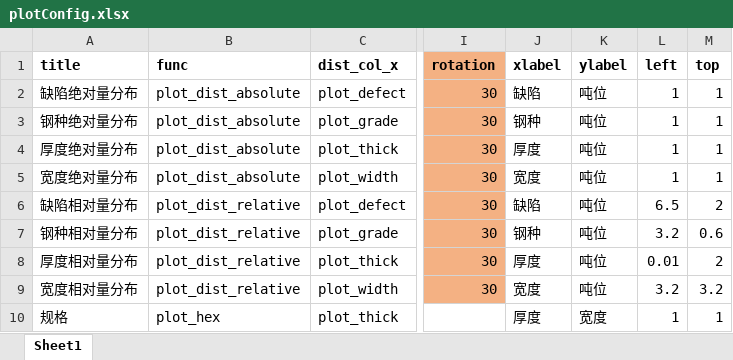
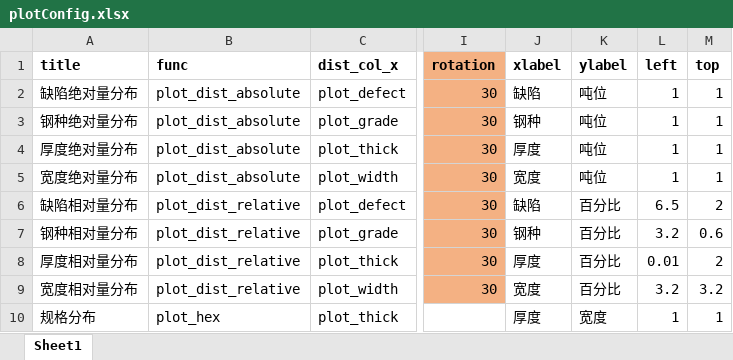
Before and after one commit to nekohor/OnceFeedingBlocker, an Excel workbook: plot/plotConfig.xlsx, sheet Sheet1, drawn as a sheet; only a part is shown, gaps mark what is left out; values as stored, in another font and other column widths than the file's, no borders; the diff names each change by its address in the sheet, - before the commit and + after, or states it on an @@ line.

```diff
--- a/plot/plotConfig.xlsx (sheet Sheet1)
+++ b/plot/plotConfig.xlsx (sheet Sheet1)
-K6:K9 (ylabel): 吨位
+K6:K9 (ylabel): 百分比
-A10 (title): 规格
+A10 (title): 规格分布
```
Also changed, not shown: trend/monthly/trend_2019_monthly.xlsx, trend/weekly/trend_2019_weekly.xlsx, 11 other files.
